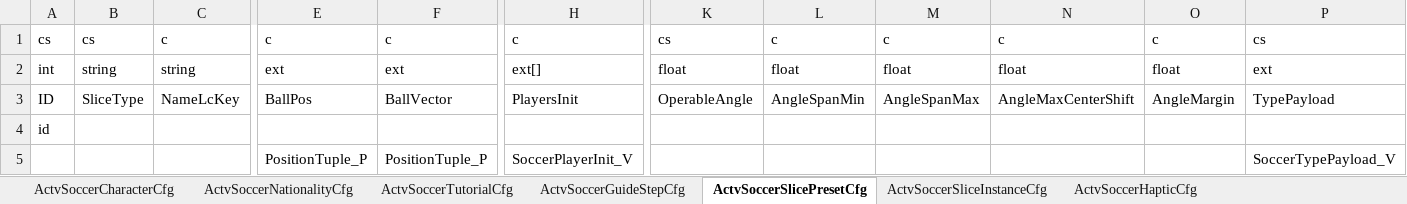
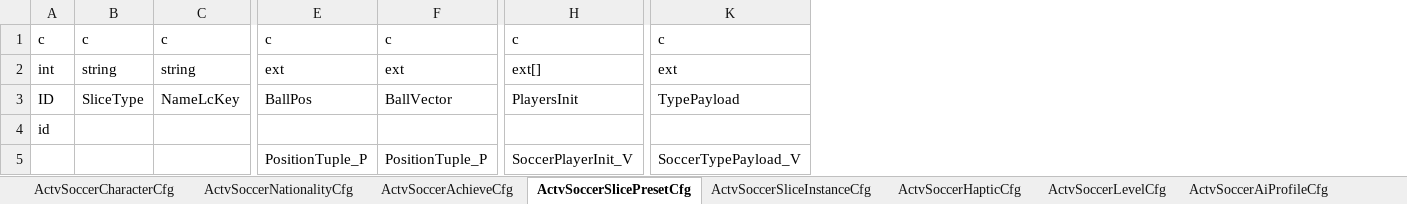
Before and after one commit to RehearsalTap4Fun/MindToDoc, an Excel workbook: output/test-config/ActivitySoccer_preview.xlsx, sheet ActvSoccerSlicePresetCfg, drawn as a sheet; only a part is shown, gaps mark what is left out; values as stored, in another font and other column widths than the file's, no borders; removed rows and columns are numbered as before the commit, all else as after; the diff covers the shown part only; the diff names each change by its address in the sheet, - before the commit and + after, or states it on an @@ line.

```diff
--- a/output/test-config/ActivitySoccer_preview.xlsx (sheet ActvSoccerSlicePresetCfg)
+++ b/output/test-config/ActivitySoccer_preview.xlsx (sheet ActvSoccerSlicePresetCfg)
-sheet tab: ActvSoccerTutorialCfg
+sheet tab: ActvSoccerAchieveCfg
-sheet tab: ActvSoccerGuideStepCfg
-column F, rows 1-5: c | ext | BallVector |  | PositionTuple_P
+column F, rows 1-5: c | ext | BallVector |  | PositionTuple_P
-column H, rows 1-5: c | ext[] | PlayersInit |  | SoccerPlayerInit_V
+column H, rows 1-5: c | ext[] | PlayersInit |  | SoccerPlayerInit_V
-column K, rows 1-3: cs | float | OperableAngle
-column L, rows 1-3: c | float | AngleSpanMin
-column M, rows 1-3: c | float | AngleSpanMax
-column N, rows 1-3: c | float | AngleMaxCenterShift
-column O, rows 1-3: c | float | AngleMargin
-A1: cs
+A1: c
-B1: cs
+B1: c
-K1: cs
+K1: c
```
Also changed, not shown: 5 added rows and 105 edited cells elsewhere in this sheet, sheet ActvSoccerSliceInstanceCfg, sheet ActvSoccerLevelCfg, sheet ActvSoccerBetMultiplierCfg, sheet ActvSoccerTeamCfg, sheet ActvSoccerContractCfg, sheet ActvSoccerLifeGrowthLevelCfg, 16 more sheets, other sheet tabs, output/test-config/ActivitySoccerLanguage.xlsx, output/test-config/ActivitySoccer_slice_reference_presets.xlsx, 11 other files.
